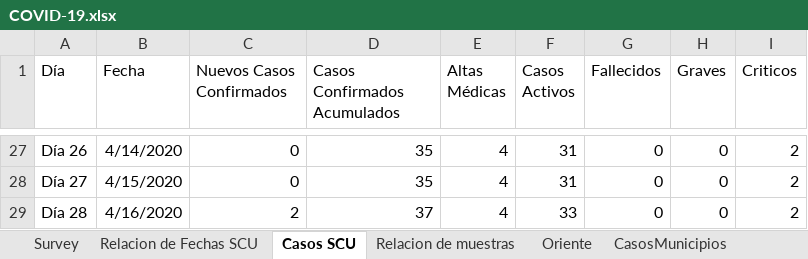
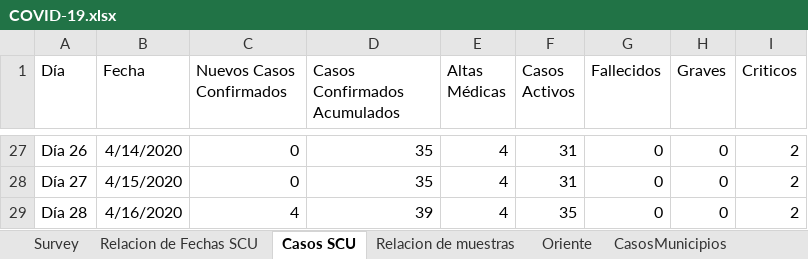
Before and after one commit to eloyoliveros91/covid19scu, an Excel workbook: data/COVID-19.xlsx, sheet Casos SCU, drawn as a sheet; only a part is shown, gaps mark what is left out; values as stored, in another font and other column widths than the file's, no borders; the diff names each change by its address in the sheet, - before the commit and + after, or states it on an @@ line.

```diff
--- a/data/COVID-19.xlsx (sheet Casos SCU)
+++ b/data/COVID-19.xlsx (sheet Casos SCU)
-C29 (Nuevos Casos Confirmados): 2
+C29 (Nuevos Casos Confirmados): 4
-D29 (Casos Confirmados Acumulados): 37
+D29 (Casos Confirmados Acumulados): 39
-F29 (Casos Activos): 33
+F29 (Casos Activos): 35
```
Also changed, not shown: sheet Relacion de Fechas SCU, sheet Survey, sheet Oriente, sheet Relacion de muestras, sheet CasosMunicipios, data/muestras.xlsx.
